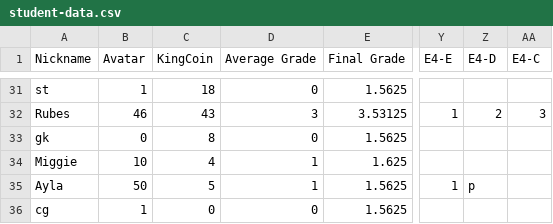
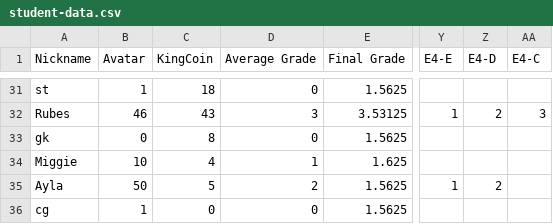
Before and after one commit to multixrulz/mr, a CSV file: 910b-sci/energy/status/student-data.csv, drawn as a sheet; only a part is shown, gaps mark what is left out; the diff names each change by its address in the sheet, - before the commit and + after, or states it on an @@ line.

Commit message:
Updated site 2026-06- 5

```diff
--- a/910b-sci/energy/status/student-data.csv
+++ b/910b-sci/energy/status/student-data.csv
-D35 (Average Grade): 1
+D35 (Average Grade): 2
-Z35 (E4-D): p
+Z35 (E4-D): 2
```
